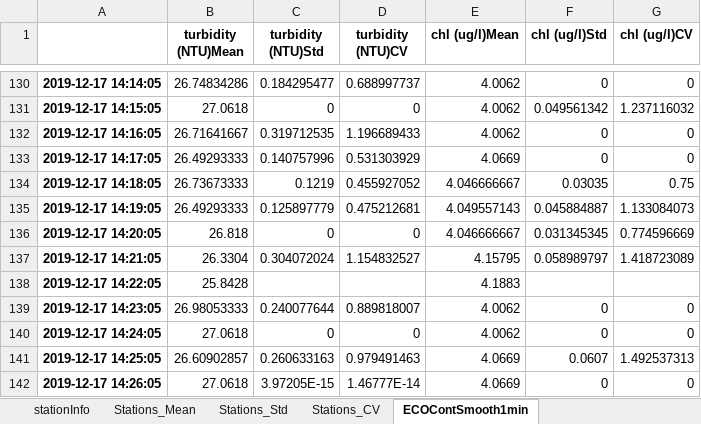
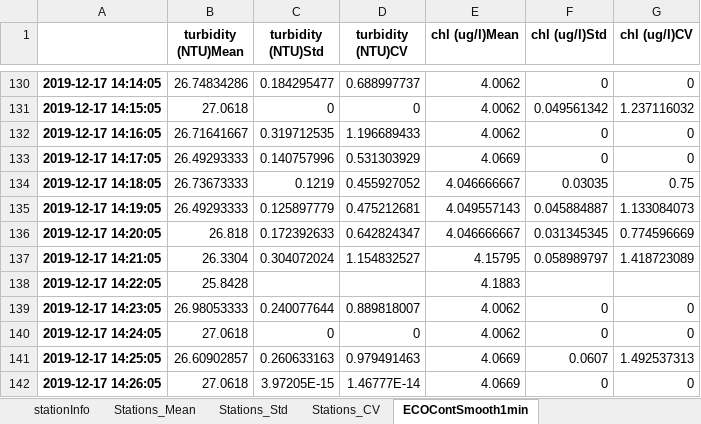
Before and after one commit to ScheinerS/L6-L7, an Excel workbook: FLNTU/Base de datos/Datos/regions/RdP/RdP_20191217_Muelle/ECO_FLNTUProcessed/RdP_20191217_ECO-FLNTU.xlsx, sheet ECOContSmooth1min, drawn as a sheet; only a part is shown, gaps mark what is left out; values as stored, in another font and other column widths than the file's, no borders; the diff covers the shown part only; the diff names each change by its address in the sheet, - before the commit and + after, or states it on an @@ line.

```diff
--- a/FLNTU/Base de datos/Datos/regions/RdP/RdP_20191217_Muelle/ECO_FLNTUProcessed/RdP_20191217_ECO-FLNTU.xlsx (sheet ECOContSmooth1min)
+++ b/FLNTU/Base de datos/Datos/regions/RdP/RdP_20191217_Muelle/ECO_FLNTUProcessed/RdP_20191217_ECO-FLNTU.xlsx (sheet ECOContSmooth1min)
-C136 (turbidity (NTU)Std): 0
+C136 (turbidity (NTU)Std): 0.172392633
-D136 (turbidity (NTU)CV): 0
+D136 (turbidity (NTU)CV): 0.642824347
```
Also changed, not shown: 36 edited cells elsewhere in this sheet, 11 other files.
